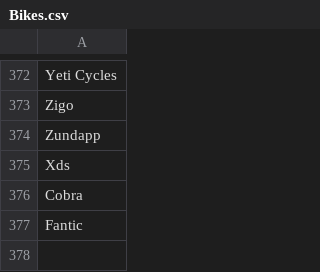
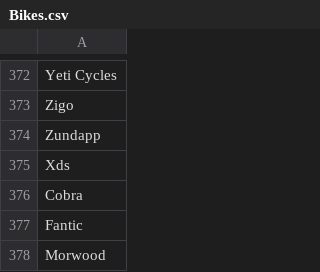
Before and after one commit to Dgoralkin/MyProject, a CSV file: Bikes.csv, drawn as a sheet; only a part is shown, gaps mark what is left out; the diff names each change by its address in the sheet, - before the commit and + after, or states it on an @@ line.

Commit message:
Bike name displaied in service

```diff
--- a/Bikes.csv
+++ b/Bikes.csv
+row 378: Morwood
```
